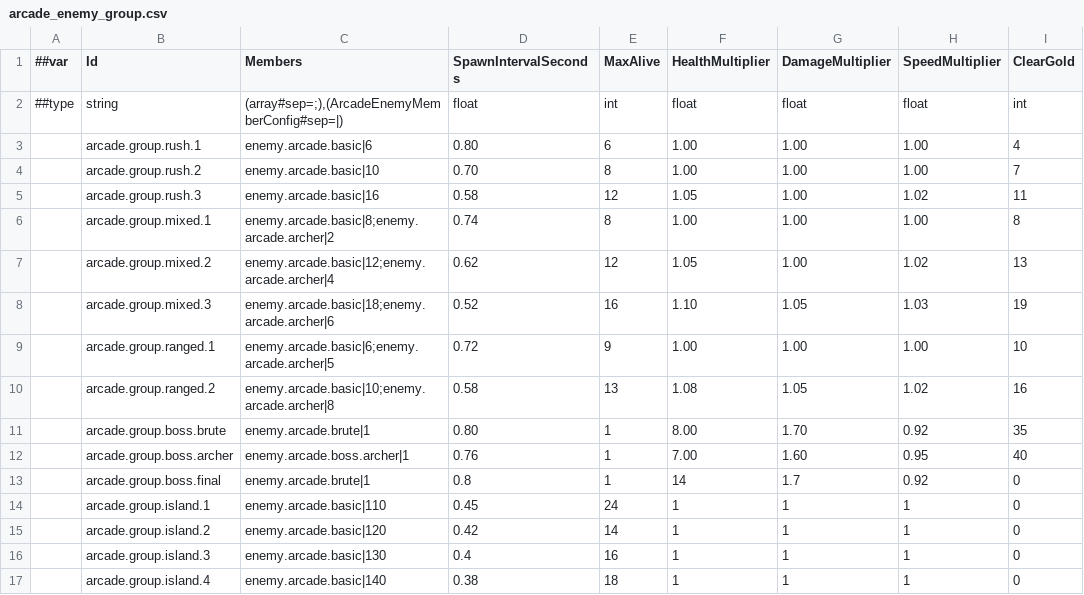
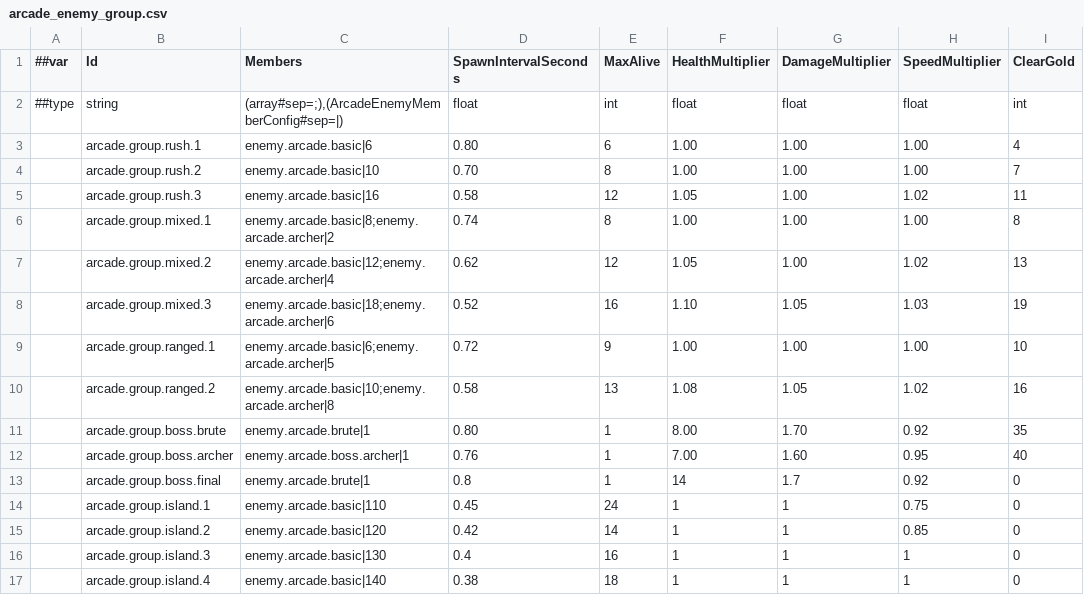
Before and after one commit to godspacecc/FirepowerLoop, a CSV file: Config/DataCsv/arcade_enemy_group.csv, drawn as a sheet.

```diff
--- a/Config/DataCsv/arcade_enemy_group.csv
+++ b/Config/DataCsv/arcade_enemy_group.csv
@@ -13,4 +13,4 @@
 ,arcade.group.boss.final,enemy.arcade.brute|1,0.8,1,14,1.7,0.92,0
-,arcade.group.island.1,enemy.arcade.basic|110,0.45,24,1,1,1,0
-,arcade.group.island.2,enemy.arcade.basic|120,0.42,14,1,1,1,0
+,arcade.group.island.1,enemy.arcade.basic|110,0.45,24,1,1,0.75,0
+,arcade.group.island.2,enemy.arcade.basic|120,0.42,14,1,1,0.85,0
 ,arcade.group.island.3,enemy.arcade.basic|130,0.4,16,1,1,1,0
```
Also changed, not shown: Config/DataCsv/map_spawn.csv, 17 other files.
